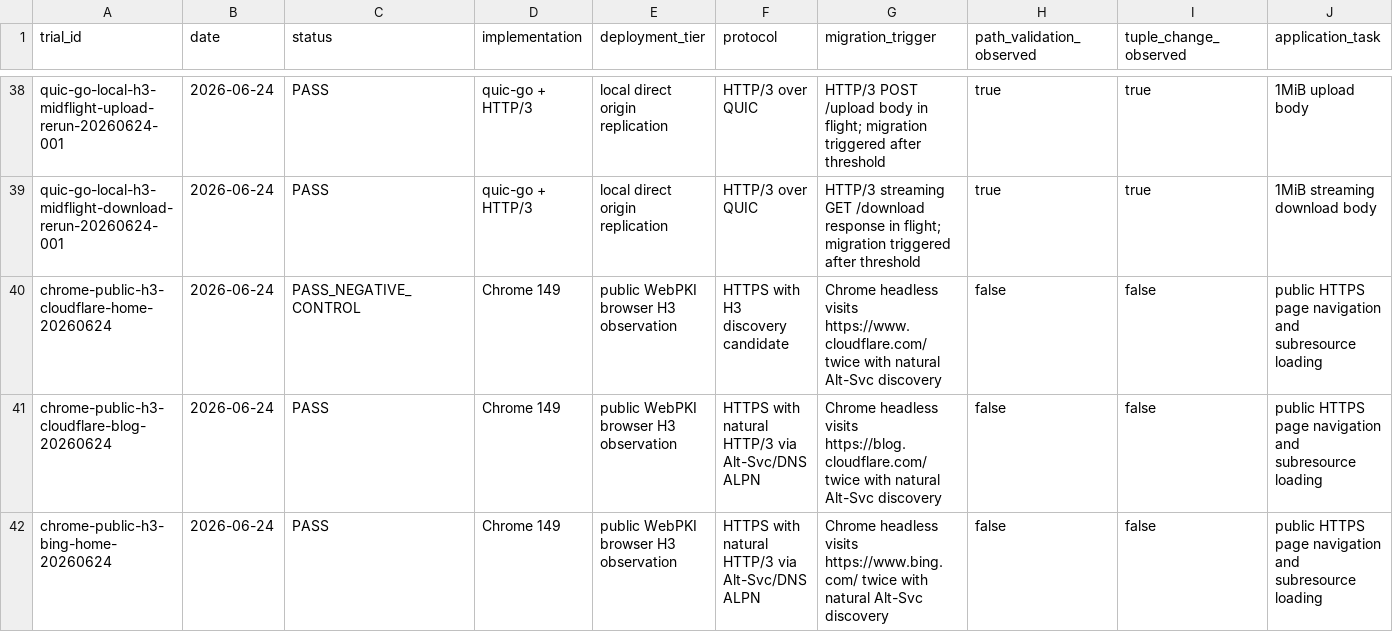
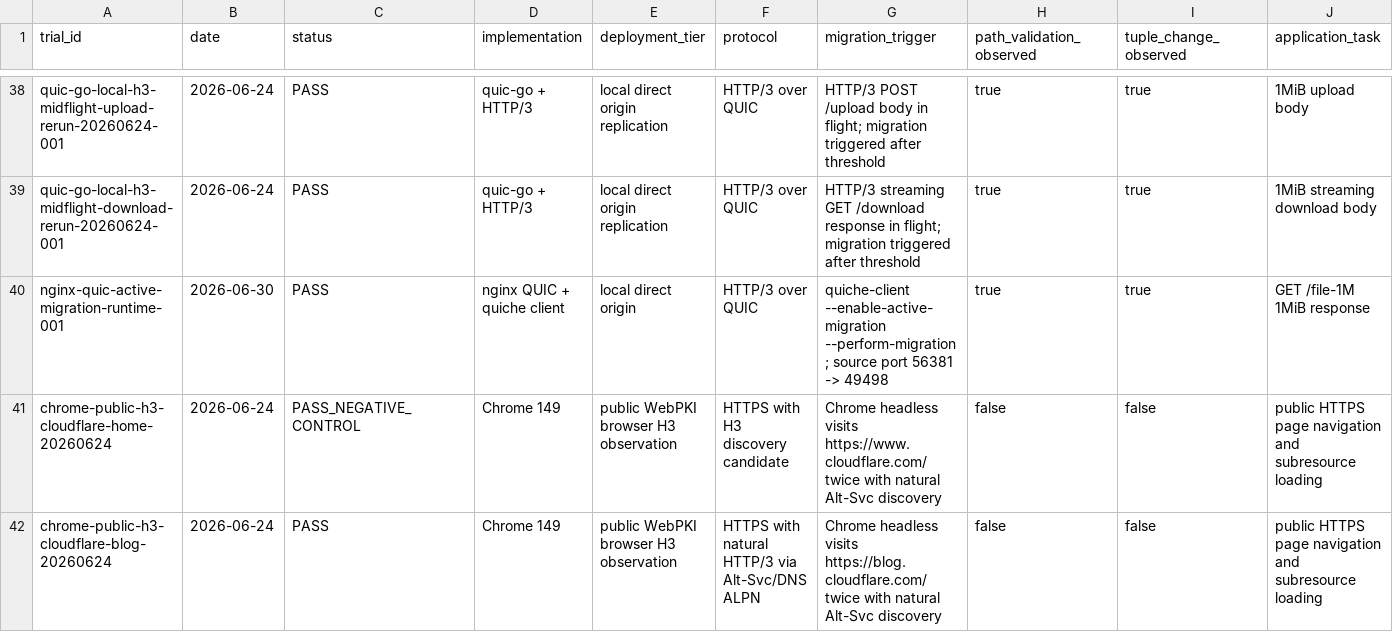
Before and after one commit to manNomi/quic-connect-migration, a CSV file: data/experiment-results.csv, drawn as a sheet; only a part is shown, gaps mark what is left out; the shorter side is filled out with more unchanged rows; rows hold the shown columns only; the diff names each change by its address in the sheet, - before the commit and + after, or states it on an @@ line.

Commit message:
research: nginx quic runtime migration demo 추가

```diff
--- a/data/experiment-results.csv
+++ b/data/experiment-results.csv
+row 40: nginx-quic-active-migration-runtime-001 | 2026-06-30 | PASS | nginx QUIC + quiche client | local direct origin | HTTP/3 over QUIC | quiche-client --enable-active-migration --perform-migration; source port 56381 -> 49498 | true | true | GET /file-1M 1MiB response
```
Also changed, not shown: data/implementation-survey.csv, data/paper-claim-support-matrix-20260624.csv, 16 other files.
